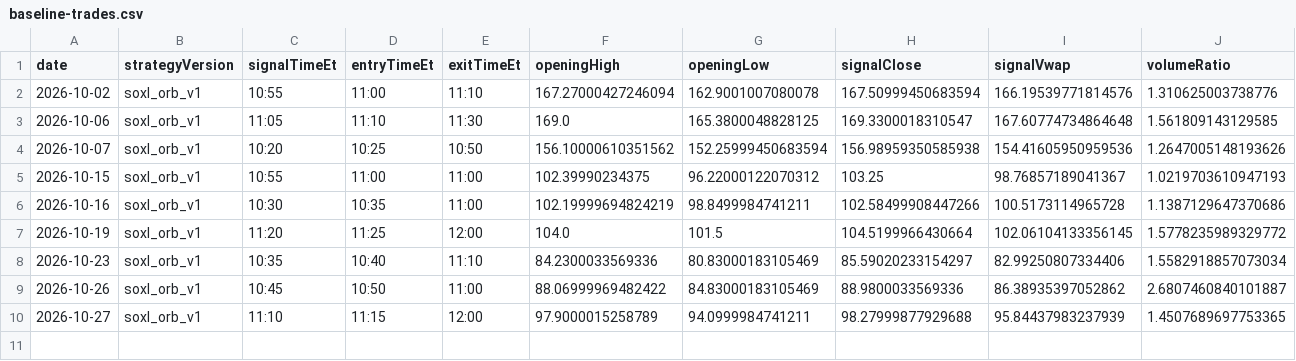
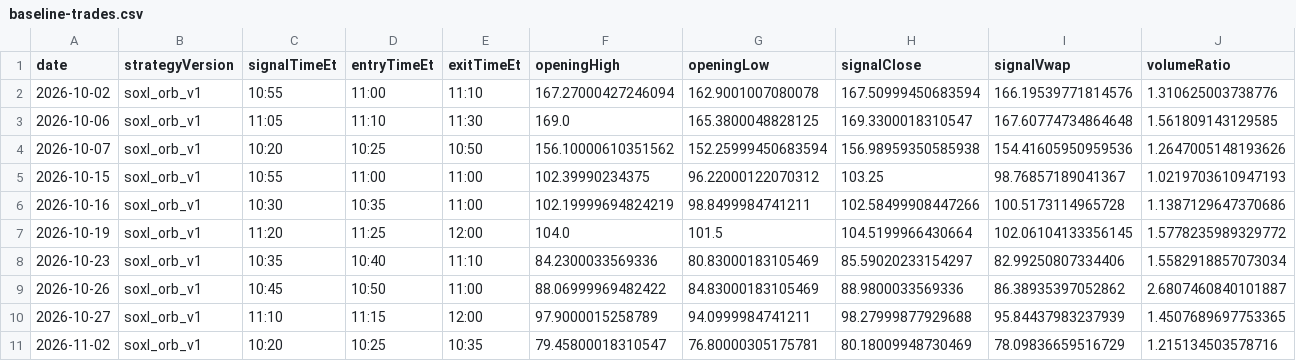
Before and after one commit to jkdevjob/jkquant, a CSV file: data/soxl-research/baseline-trades.csv, drawn as a sheet; only a part is shown; rows hold the shown columns only; the diff names each change by its address in the sheet, - before the commit and + after, or states it on an @@ line.

```diff
--- a/data/soxl-research/baseline-trades.csv
+++ b/data/soxl-research/baseline-trades.csv
+row 11: 2026-11-02 | soxl_orb_v1 | 10:20 | 10:25 | 10:35 | 79.45800018310547 | 76.80000305175781 | 80.18009948730469 | 78.09836659516729 | 1.215134503578716
```
Also changed, not shown: data/soxl-research/baseline-decisions.csv, 6 other files.
